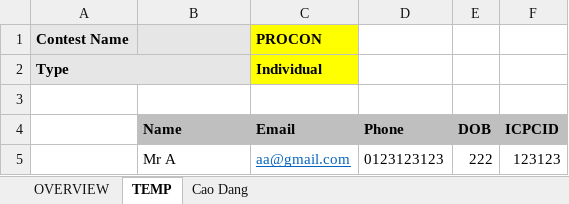
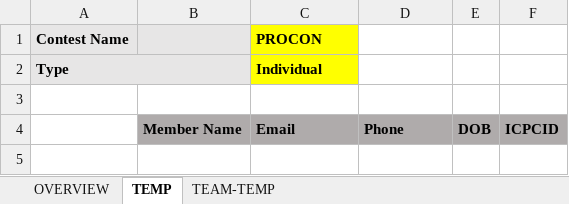
Before and after one commit to tungnt3012/Capstone_SWP490, an Excel workbook: Capstone_SWP490/Capstone_SWP490/App_Data/contest_member_form.xlsx, sheet TEMP, drawn as a sheet; values as stored, in another font and other column widths than the file's, no borders; the diff names each change by its address in the sheet, - before the commit and + after, or states it on an @@ line.

```diff
--- a/Capstone_SWP490/Capstone_SWP490/App_Data/contest_member_form.xlsx (sheet TEMP)
+++ b/Capstone_SWP490/Capstone_SWP490/App_Data/contest_member_form.xlsx (sheet TEMP)
-sheet tab: Cao Dang
+sheet tab: TEAM-TEMP
-B4: Name
+B4: Member Name
-row 5:  | Mr A | aa@gmail.com | 0123123123 | 222 | 123123
```
Also changed, not shown: sheet TEAM-TEMP, 21 other files.
